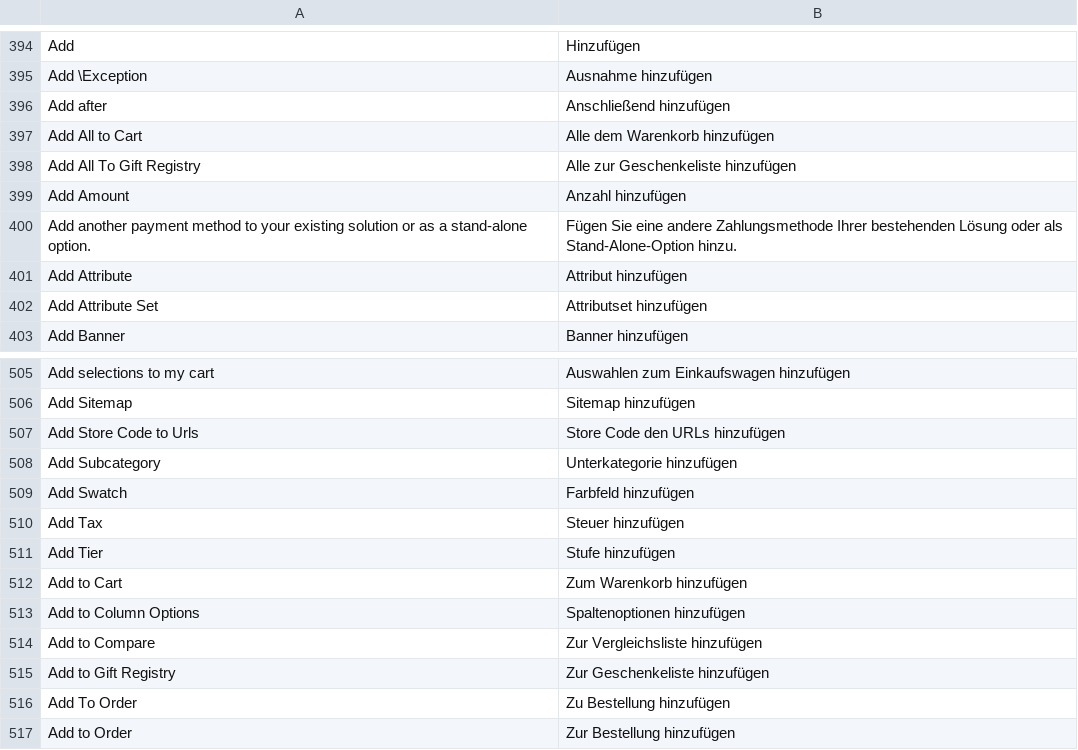
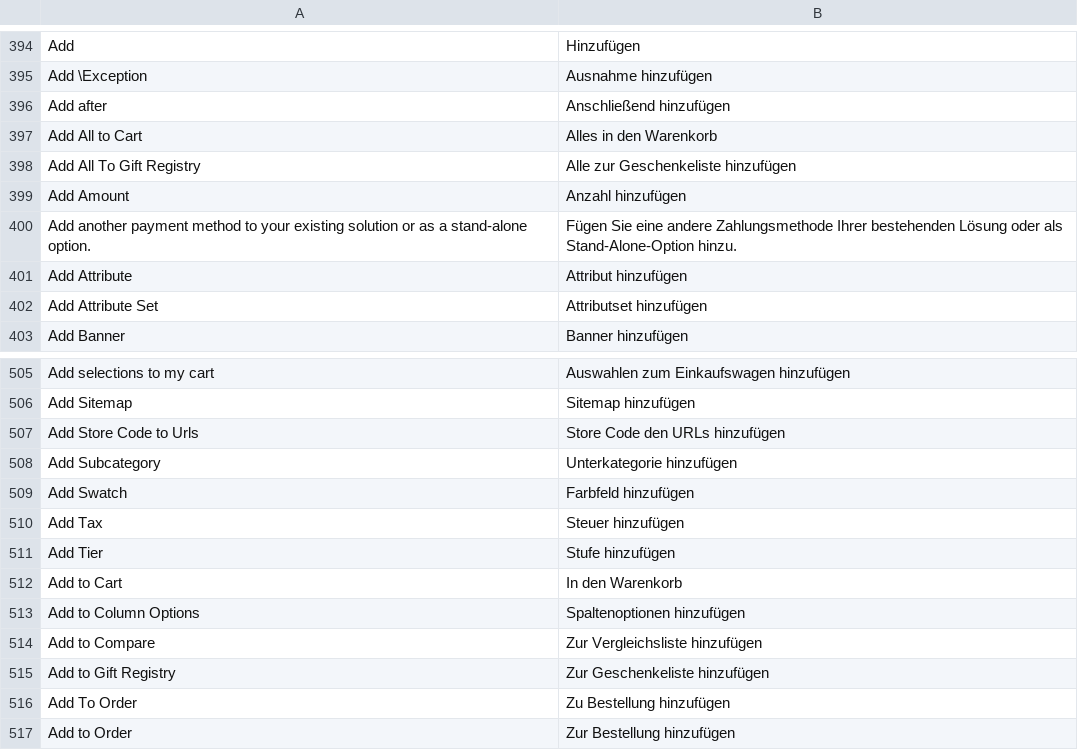
Before and after one commit to splendidinternet/Magento2_German_LocalePack_de_DE, a CSV file: de_DE.csv, drawn as a sheet; only a part is shown, gaps mark what is left out.

Commit message:
Übersetzung 'In den Warenkorb'

```diff
--- a/de_DE.csv
+++ b/de_DE.csv
@@ -396,3 +396,3 @@ Add \Exception,Ausnahme hinzufügen
 Add after,Anschließend hinzufügen
-Add All to Cart,Alle dem Warenkorb hinzufügen
+Add All to Cart,Alles in den Warenkorb
 Add All To Gift Registry,Alle zur Geschenkeliste hinzufügen
@@ -511,3 +511,3 @@ Add Tax,Steuer hinzufügen
 Add Tier,Stufe hinzufügen
-Add to Cart,Zum Warenkorb hinzufügen
+Add to Cart,In den Warenkorb
 Add to Column Options,Spaltenoptionen hinzufügen
```
